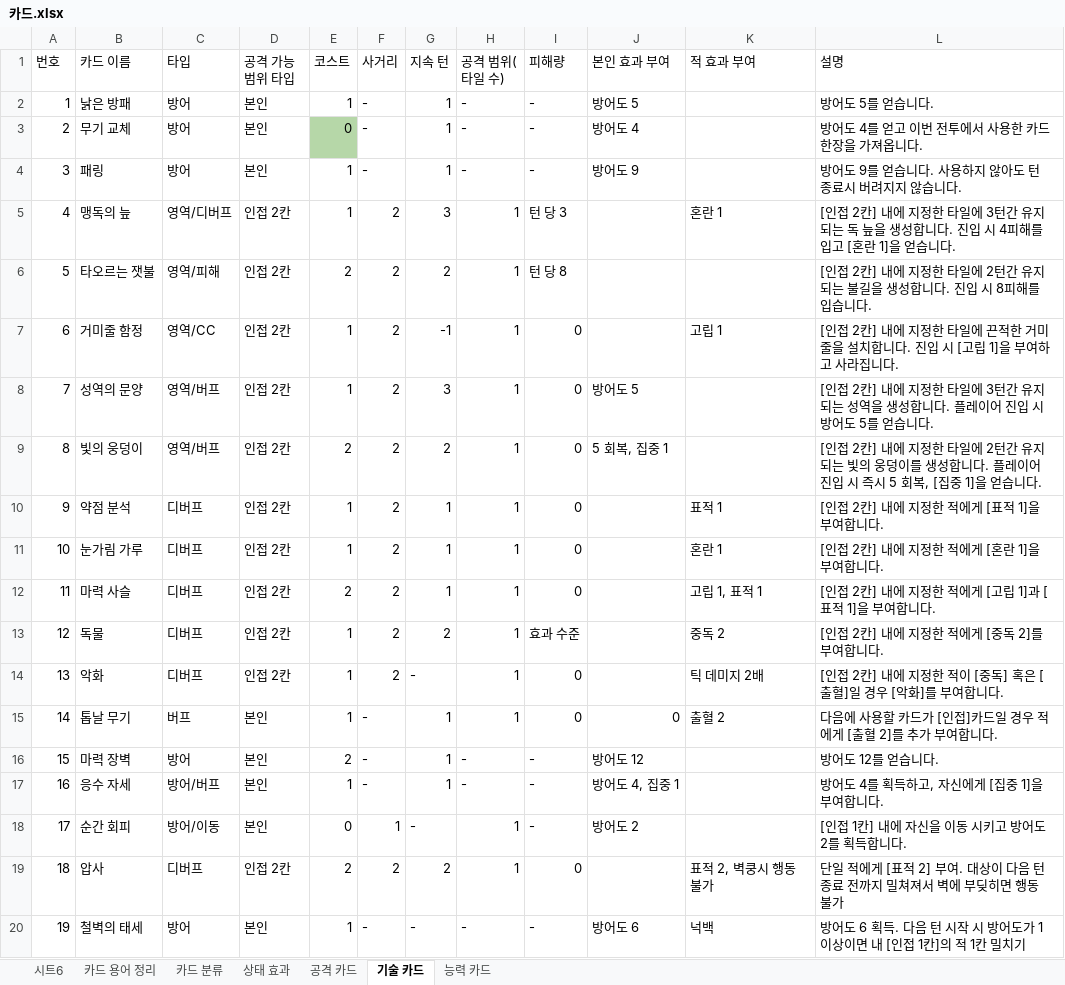
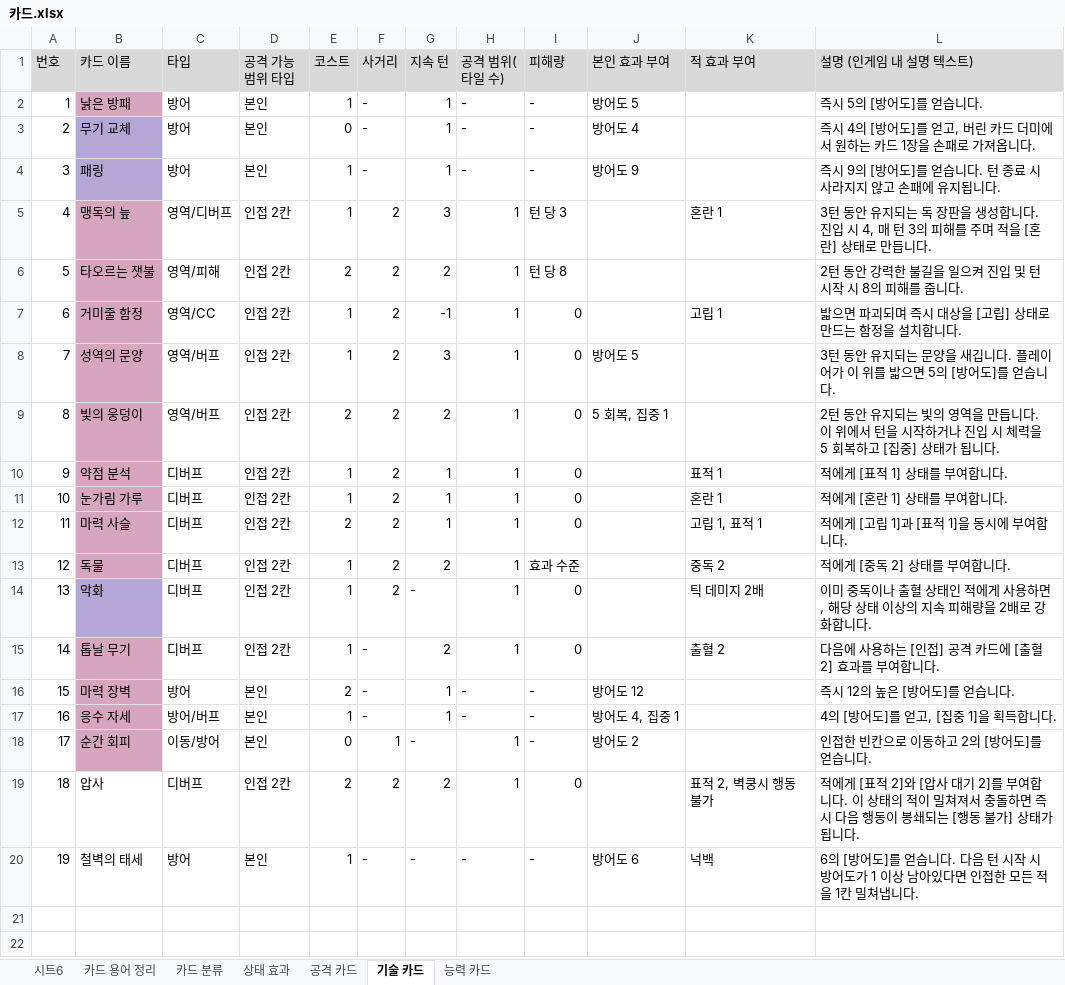
Before and after one commit to Taehyeon88/Graduation-project, an Excel workbook: 문서함/기획/카드/카드.xlsx, sheet 기술 카드, drawn as a sheet; values as stored, in another font and other column widths than the file's, no borders; charts and pictures not drawn; the diff names each change by its address in the sheet, - before the commit and + after, or states it on an @@ line.

```diff
--- a/문서함/기획/카드/카드.xlsx (sheet 기술 카드)
+++ b/문서함/기획/카드/카드.xlsx (sheet 기술 카드)
-A1:L1 fill: none
+A1:L1 fill: #D9D9D9
-L1: 설명
+L1: 설명 (인게임 내 설명 텍스트)
-B2 fill: none
+B2 fill: #D5A6BD
-L2 (설명 (인게임 내 설명 텍스트)): 방어도 5를 얻습니다.
+L2 (설명 (인게임 내 설명 텍스트)): 즉시 5의 [방어도]를 얻습니다.
-B3:B4 fill: none
+B3:B4 fill: #B4A7D6
-E3 fill: #B6D7A8
+E3 fill: none
-L3 (설명 (인게임 내 설명 텍스트)): 방어도 4를 얻고 이번 전투에서 사용한 카드 한장을 가져옵니다.
+L3 (설명 (인게임 내 설명 텍스트)): 즉시 4의 [방어도]를 얻고, 버린 카드 더미에서 원하는 카드 1장을 손패로 가져옵니다.
-L4 (설명 (인게임 내 설명 텍스트)): 방어도 9를 얻습니다. 사용하지 않아도 턴 종료시 버려지지 않습니다.
+L4 (설명 (인게임 내 설명 텍스트)): 즉시 9의 [방어도]를 얻습니다. 턴 종료 시 사라지지 않고 손패에 유지됩니다.
-B5:B13 fill: none
+B5:B13 fill: #D5A6BD
-L5 (설명 (인게임 내 설명 텍스트)): [인접 2칸] 내에 지정한 타일에 3턴간 유지되는 독 늪을 생성합니다. 진입 시 4피해를 입고 [혼란 1]을 얻습니다.
+L5 (설명 (인게임 내 설명 텍스트)): 3턴 동안 유지되는 독 장판을 생성합니다. 진입 시 4, 매 턴 3의 피해를 주며 적을 [혼란] 상태로 만듭니다.
-L6 (설명 (인게임 내 설명 텍스트)): [인접 2칸] 내에 지정한 타일에 2턴간 유지되는 불길을 생성합니다. 진입 시 8피해를 입습니다.
+L6 (설명 (인게임 내 설명 텍스트)): 2턴 동안 강력한 불길을 일으켜 진입 및 턴 시작 시 8의 피해를 줍니다.
-L7 (설명 (인게임 내 설명 텍스트)): [인접 2칸] 내에 지정한 타일에 끈적한 거미줄을 설치합니다. 진입 시 [고립 1]을 부여하고 사라집니다.
+L7 (설명 (인게임 내 설명 텍스트)): 밟으면 파괴되며 즉시 대상을 [고립] 상태로 만드는 함정을 설치합니다.
-L8 (설명 (인게임 내 설명 텍스트)): [인접 2칸] 내에 지정한 타일에 3턴간 유지되는 성역을 생성합니다. 플레이어 진입 시 방어도 5를 얻습…
+L8 (설명 (인게임 내 설명 텍스트)): 3턴 동안 유지되는 문양을 새깁니다. 플레이어가 이 위를 밟으면 5의 [방어도]를 얻습…
-L9 (설명 (인게임 내 설명 텍스트)): [인접 2칸] 내에 지정한 타일에 2턴간 유지되는 빛의 웅덩이를 생성합니다. 플레이어 진입 시 즉시 5 회복, [집중 1]을 얻습니다.
+L9 (설명 (인게임 내 설명 텍스트)): 2턴 동안 유지되는 빛의 영역을 만듭니다. 이 위에서 턴을 시작하거나 진입 시 체력을 5 회복하고 [집중] 상태가 됩니다.
-L10 (설명 (인게임 내 설명 텍스트)): [인접 2칸] 내에 지정한 적에게 [표적 1]을 부여합니다.
+L10 (설명 (인게임 내 설명 텍스트)): 적에게 [표적 1] 상태를 부여합니다.
-L11 (설명 (인게임 내 설명 텍스트)): [인접 2칸] 내에 지정한 적에게 [혼란 1]을 부여합니다.
+L11 (설명 (인게임 내 설명 텍스트)): 적에게 [혼란 1] 상태를 부여합니다.
-L12 (설명 (인게임 내 설명 텍스트)): [인접 2칸] 내에 지정한 적에게 [고립 1]과 [표적 1]을 부여합니다.
+L12 (설명 (인게임 내 설명 텍스트)): 적에게 [고립 1]과 [표적 1]을 동시에 부여합니다.
-L13 (설명 (인게임 내 설명 텍스트)): [인접 2칸] 내에 지정한 적에게 [중독 2]를 부여합니다.
+L13 (설명 (인게임 내 설명 텍스트)): 적에게 [중독 2] 상태를 부여합니다.
-B14 fill: none
+B14 fill: #B4A7D6
-L14 (설명 (인게임 내 설명 텍스트)): [인접 2칸] 내에 지정한 적이 [중독] 혹은 [출혈]일 경우 [악화]를 부여합니다.
+L14 (설명 (인게임 내 설명 텍스트)): 이미 중독이나 출혈 상태인 적에게 사용하면, 해당 상태 이상의 지속 피해량을 2배로 강화합니다.
-B15:B18 fill: none
+B15:B18 fill: #D5A6BD
-C15 (타입): 버프
+C15 (타입): 디버프
-D15 (공격 가능 범위 타입): 본인
+D15 (공격 가능 범위 타입): 인접 2칸
-G15 (지속 턴): 1
+G15 (지속 턴): 2
-J15 (본인 효과 부여): 0
+J15 (본인 효과 부여): (empty)
-L15 (설명 (인게임 내 설명 텍스트)): 다음에 사용할 카드가 [인접]카드일 경우 적에게 [출혈 2]를 추가 부여합니다.
+L15 (설명 (인게임 내 설명 텍스트)): 다음에 사용하는 [인접] 공격 카드에 [출혈 2] 효과를 부여합니다.
-L16 (설명 (인게임 내 설명 텍스트)): 방어도 12를 얻습니다.
+L16 (설명 (인게임 내 설명 텍스트)): 즉시 12의 높은 [방어도]를 얻습니다.
-L17 (설명 (인게임 내 설명 텍스트)): 방어도 4를 획득하고, 자신에게 [집중 1]을 부여합니다.
+L17 (설명 (인게임 내 설명 텍스트)): 4의 [방어도]를 얻고, [집중 1]을 획득합니다.
-C18 (타입): 방어/이동
+C18 (타입): 이동/방어
-L18 (설명 (인게임 내 설명 텍스트)): [인접 1칸] 내에 자신을 이동 시키고 방어도 2를 획득합니다.
+L18 (설명 (인게임 내 설명 텍스트)): 인접한 빈칸으로 이동하고 2의 [방어도]를 얻습니다.
-L19 (설명 (인게임 내 설명 텍스트)): 단일 적에게 [표적 2] 부여. 대상이 다음 턴 종료 전까지 밀쳐져서 벽에 부딪히면 행동 불가
+L19 (설명 (인게임 내 설명 텍스트)): 적에게 [표적 2]와 [압사 대기 2]를 부여합니다. 이 상태의 적이 밀쳐져서 충돌하면 즉시 다음 행동이 봉쇄되는 [행동 불가] 상태가 됩니다.
-L20 (설명 (인게임 내 설명 텍스트)): 방어도 6 획득. 다음 턴 시작 시 방어도가 1이상이면 내 [인접 1칸]의 적 1칸 밀치기
+L20 (설명 (인게임 내 설명 텍스트)): 6의 [방어도]를 얻습니다. 다음 턴 시작 시 방어도가 1 이상 남아있다면 인접한 모든 적을 1칸 밀쳐냅니다.
```
Also changed, not shown: sheet 공격 카드, sheet 상태 효과, sheet 능력 카드.
